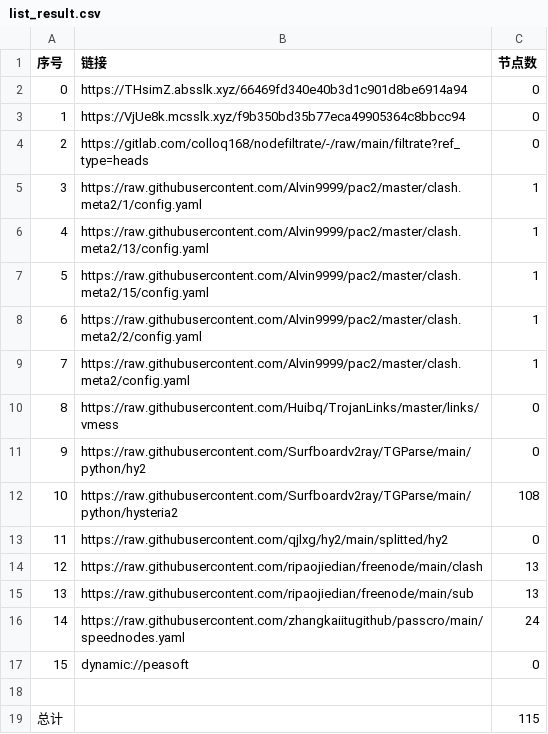
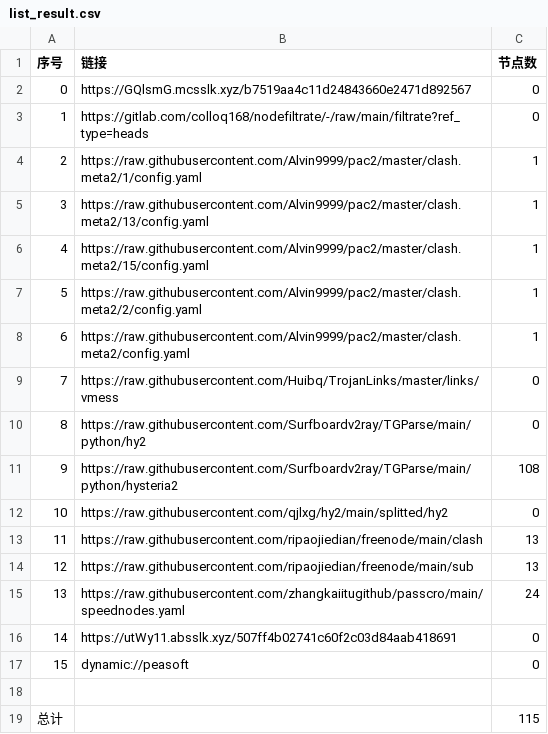
Before and after one commit to leo-qin815/AutoMergePublicNodes, a CSV file: list_result.csv, drawn as a sheet; removed rows and columns are numbered as before the commit, all else as after; the diff names each change by its address in the sheet, - before the commit and + after, or states it on an @@ line.

```diff
--- a/list_result.csv
+++ b/list_result.csv
-B2 (链接): https://THsimZ.absslk.xyz/66469fd340e40b3d1c901d8be6914a94
+B2 (链接): https://GQlsmG.mcsslk.xyz/b7519aa4c11d24843660e2471d892567
-row 3: 1 | https://VjUe8k.mcsslk.xyz/f9b350bd35b77eca49905364c8bbcc94 | 0
@@ column A (序号) renumbered between rows 3 and 15 @@
+row 16: 14 | https://utWy11.absslk.xyz/507ff4b02741c60f2c03d84aab418691 | 0
```
Also changed, not shown: 22 other files.
